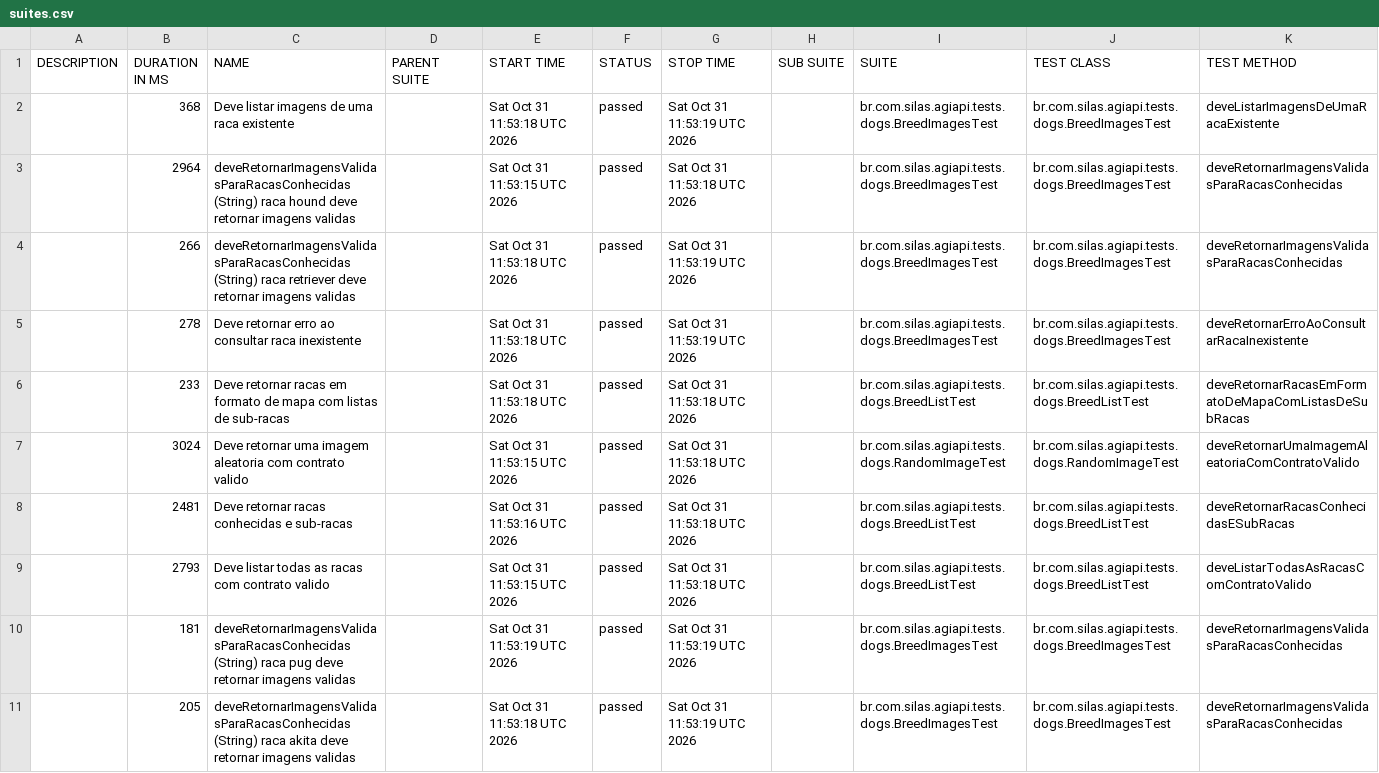
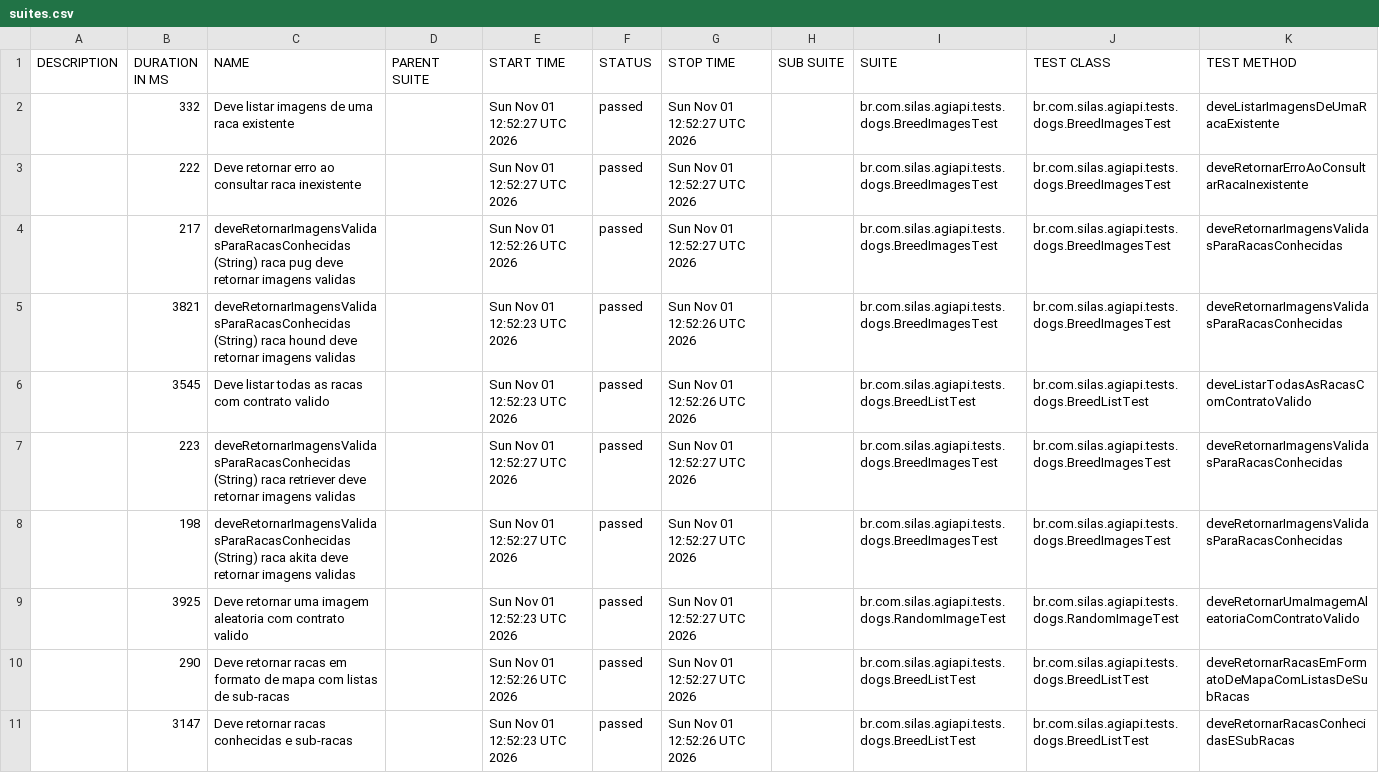
Before and after one commit to silasmarques/agi-api, a CSV file: data/suites.csv, drawn as a sheet; removed rows and columns are numbered as before the commit, all else as after; the diff names each change by its address in the sheet, - before the commit and + after, or states it on an @@ line.

```diff
--- a/data/suites.csv
+++ b/data/suites.csv
-B2 (DURATION IN MS): 368
+B2 (DURATION IN MS): 332
-E2 (START TIME): Sat Oct 31 11:53:18 UTC 2026
+E2 (START TIME): Sun Nov 01 12:52:27 UTC 2026
-G2 (STOP TIME): Sat Oct 31 11:53:19 UTC 2026
+G2 (STOP TIME): Sun Nov 01 12:52:27 UTC 2026
+row 3:  | 222 | Deve retornar erro ao consultar raca inexistente |  | Sun Nov 01 12:52:27 UTC 2026 | passed | Sun Nov 01 12:52:27 UTC 2026 |  | br.com.silas.agiapi.tests.dogs.BreedImagesTest | br.com.silas.agiapi.tests.dogs.BreedImagesTest | deveRetornarErroAoConsultarRacaInexistente
-B4 (DURATION IN MS): 2964
+B4 (DURATION IN MS): 217
-C4 (NAME): …(String) raca hound deve retornar…
+C4 (NAME): …(String) raca pug deve retornar…
-E4 (START TIME): Sat Oct 31 11:53:15 UTC 2026
+E4 (START TIME): Sun Nov 01 12:52:26 UTC 2026
-G4 (STOP TIME): Sat Oct 31 11:53:18 UTC 2026
+G4 (STOP TIME): Sun Nov 01 12:52:27 UTC 2026
-B5 (DURATION IN MS): 266
+B5 (DURATION IN MS): 3821
-C5 (NAME): …(String) raca retriever deve retornar…
+C5 (NAME): …(String) raca hound deve retornar…
-E5 (START TIME): Sat Oct 31 11:53:18 UTC 2026
+E5 (START TIME): Sun Nov 01 12:52:23 UTC 2026
-G5 (STOP TIME): Sat Oct 31 11:53:19 UTC 2026
+G5 (STOP TIME): Sun Nov 01 12:52:26 UTC 2026
-row 5:  | 278 | Deve retornar erro ao consultar raca inexistente |  | Sat Oct 31 11:53:18 UTC 2026 | passed | Sat Oct 31 11:53:19 UTC 2026 |  | br.com.silas.agiapi.tests.dogs.BreedImagesTest | br.com.silas.agiapi.tests.dogs.BreedImagesTest | deveRetornarErroAoConsultarRacaInexistente
-row 6:  | 233 | Deve retornar racas em formato de mapa com listas de sub-racas |  | Sat Oct 31 11:53:18 UTC 2026 | passed | Sat Oct 31 11:53:18 UTC 2026 |  | br.com.silas.agiapi.tests.dogs.BreedListTest | br.com.silas.agiapi.tests.dogs.BreedListTest | deveRetornarRacasEmFormatoDeMapaComListasDeSubRacas
-row 7:  | 3024 | Deve retornar uma imagem aleatoria com contrato valido |  | Sat Oct 31 11:53:15 UTC 2026 | passed | Sat Oct 31 11:53:18 UTC 2026 |  | br.com.silas.agiapi.tests.dogs.RandomImageTest | br.com.silas.agiapi.tests.dogs.RandomImageTest | deveRetornarUmaImagemAleatoriaComContratoValido
-row 8:  | 2481 | Deve retornar racas conhecidas e sub-racas |  | Sat Oct 31 11:53:16 UTC 2026 | passed | Sat Oct 31 11:53:18 UTC 2026 |  | br.com.silas.agiapi.tests.dogs.BreedListTest | br.com.silas.agiapi.tests.dogs.BreedListTest | deveRetornarRacasConhecidasESubRacas
-B6 (DURATION IN MS): 2793
+B6 (DURATION IN MS): 3545
-E6 (START TIME): Sat Oct 31 11:53:15 UTC 2026
+E6 (START TIME): Sun Nov 01 12:52:23 UTC 2026
-G6 (STOP TIME): Sat Oct 31 11:53:18 UTC 2026
+G6 (STOP TIME): Sun Nov 01 12:52:26 UTC 2026
-B7 (DURATION IN MS): 181
+B7 (DURATION IN MS): 223
-C7 (NAME): …(String) raca pug deve retornar…
+C7 (NAME): …(String) raca retriever deve retornar…
-E7 (START TIME): Sat Oct 31 11:53:19 UTC 2026
+E7 (START TIME): Sun Nov 01 12:52:27 UTC 2026
-G7:G8 (STOP TIME): Sat Oct 31 11:53:19 UTC 2026
+G7:G8 (STOP TIME): Sun Nov 01 12:52:27 UTC 2026
-B8 (DURATION IN MS): 205
+B8 (DURATION IN MS): 198
-E8 (START TIME): Sat Oct 31 11:53:18 UTC 2026
+E8 (START TIME): Sun Nov 01 12:52:27 UTC 2026
+row 9:  | 3925 | Deve retornar uma imagem aleatoria com contrato valido |  | Sun Nov 01 12:52:23 UTC 2026 | passed | Sun Nov 01 12:52:27 UTC 2026 |  | br.com.silas.agiapi.tests.dogs.RandomImageTest | br.com.silas.agiapi.tests.dogs.RandomImageTest | deveRetornarUmaImagemAleatoriaComContratoValido
+row 10:  | 290 | Deve retornar racas em formato de mapa com listas de sub-racas |  | Sun Nov 01 12:52:26 UTC 2026 | passed | Sun Nov 01 12:52:27 UTC 2026 |  | br.com.silas.agiapi.tests.dogs.BreedListTest | br.com.silas.agiapi.tests.dogs.BreedListTest | deveRetornarRacasEmFormatoDeMapaComListasDeSubRacas
+row 11:  | 3147 | Deve retornar racas conhecidas e sub-racas |  | Sun Nov 01 12:52:23 UTC 2026 | passed | Sun Nov 01 12:52:26 UTC 2026 |  | br.com.silas.agiapi.tests.dogs.BreedListTest | br.com.silas.agiapi.tests.dogs.BreedListTest | deveRetornarRacasConhecidasESubRacas
```
Also changed, not shown: 54 other files.
